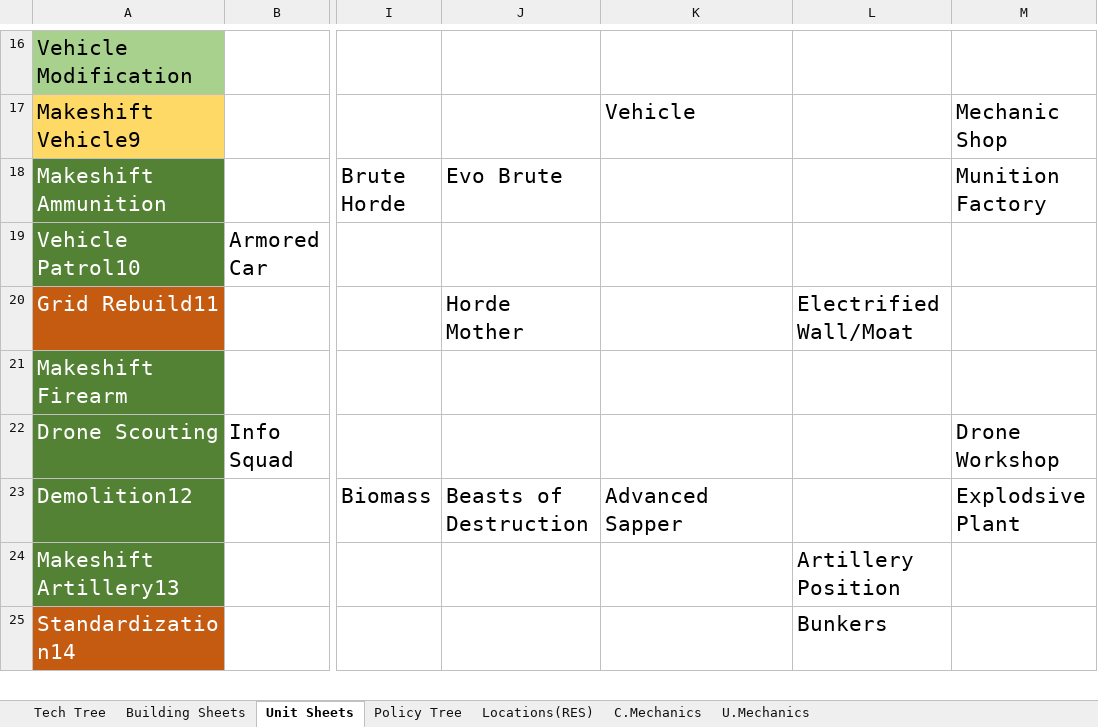
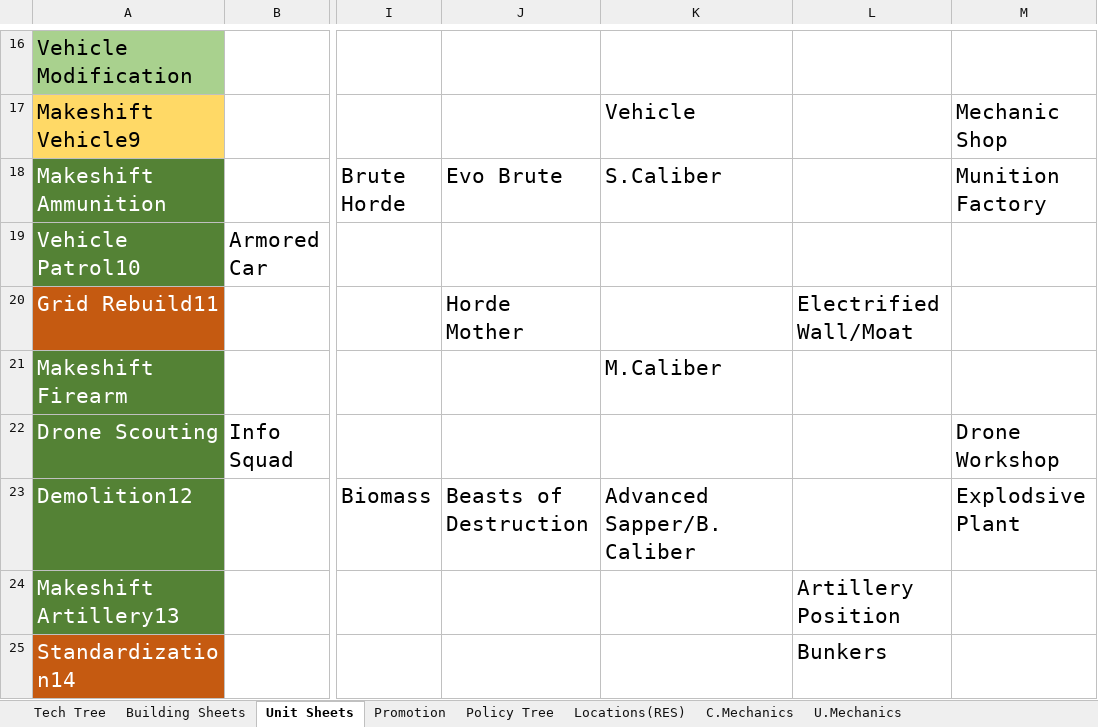
Before and after one commit to Wheelchair2/Zombie-Apocalypse-DEMO, an Excel workbook: Silly zombie game.xlsx, sheet Unit Sheets, drawn as a sheet; only a part is shown, gaps mark what is left out; values as stored, in another font and other column widths than the file's, no borders; the diff names each change by its address in the sheet, - before the commit and + after, or states it on an @@ line.

```diff
--- a/Silly zombie game.xlsx (sheet Unit Sheets)
+++ b/Silly zombie game.xlsx (sheet Unit Sheets)
+sheet tab: Promotion
-K18: (empty)
+K18: S.Caliber
-K21: (empty)
+K21: M.Caliber
-K23: Advanced Sapper
+K23: Advanced Sapper/B.Caliber
```
